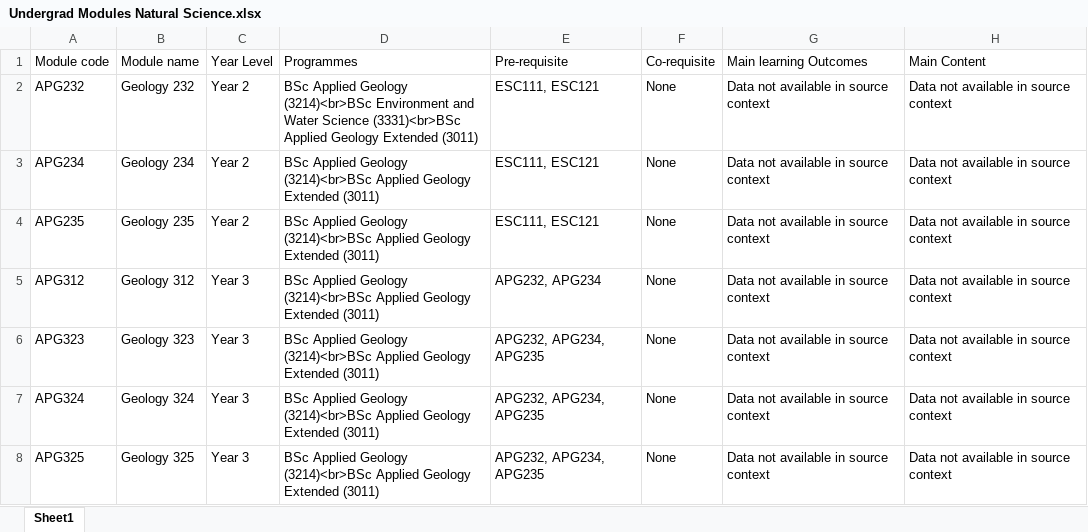
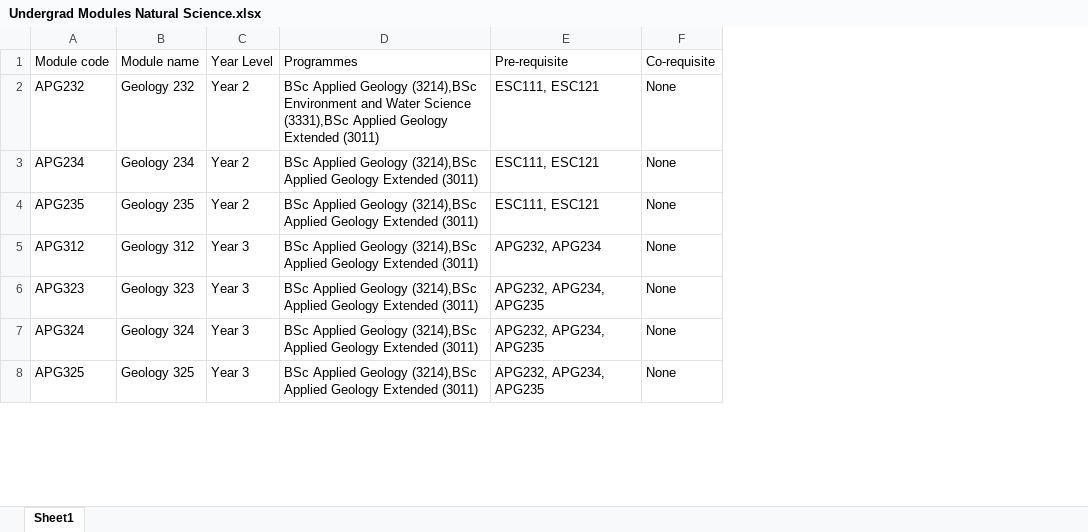
Before and after one commit to Nepht123/Team19, an Excel workbook: Undergrad Modules Natural Science.xlsx, sheet Sheet1, drawn as a sheet; only a part is shown; values as stored, in another font and other column widths than the file's, no borders; the diff covers the shown part only; the diff names each change by its address in the sheet, - before the commit and + after, or states it on an @@ line.

Commit message:
I made changes to the data by completely removing the 'Main content' and 'Learning outcomes'. Those 2 columns were causing me too many issues and after thinking things over, I realized the UI would look better without those sections

```diff
--- a/Undergrad Modules Natural Science.xlsx (sheet Sheet1)
+++ b/Undergrad Modules Natural Science.xlsx (sheet Sheet1)
-column G (Main learning Outcomes), rows 2-8: all Data not available in source context
-column H (Main Content), rows 2-8: all Data not available in source context
-D2 (Programmes): …Applied Geology (3214)<br>BSc Environment and Water Science (3331)<br>BSc Applied Geology…
+D2 (Programmes): …Applied Geology (3214),BSc Environment and Water Science (3331),BSc Applied Geology…
-D3:D8 (Programmes): …Applied Geology (3214)<br>BSc Applied Geology…
+D3:D8 (Programmes): …Applied Geology (3214),BSc Applied Geology…
```
Also changed, not shown: 68 edited cells elsewhere in this sheet, Undergrad Modules Law.xlsx, 1 other file.
